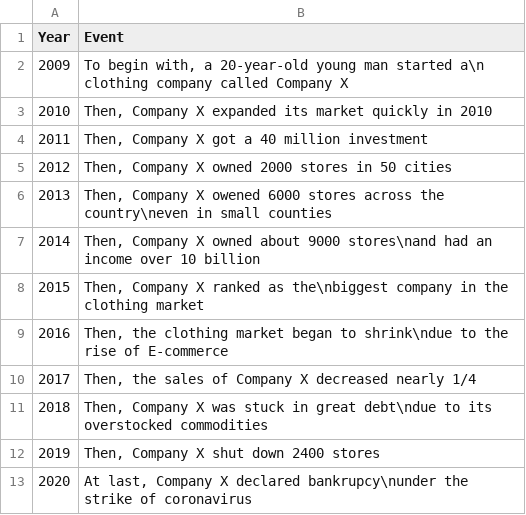
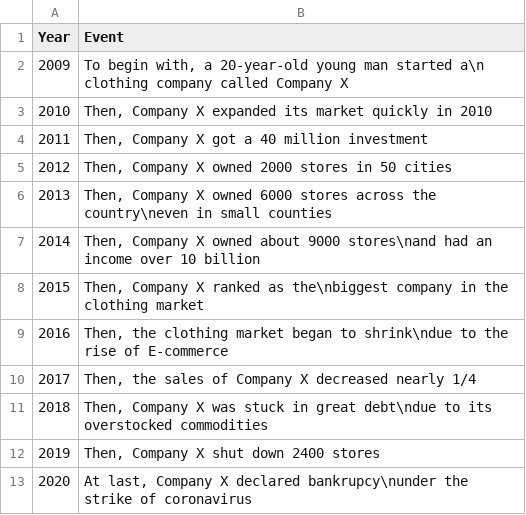
Before and after one commit to OliviaLan/olivialan.github.io, a CSV file: narrative_order/datasets/history_chronology.csv, drawn as a sheet.

Commit message:
typo

```diff
--- a/narrative_order/datasets/history_chronology.csv
+++ b/narrative_order/datasets/history_chronology.csv
@@ -5,3 +5,3 @@ Year,Event
 2012,"Then, Company X owned 2000 stores in 50 cities"
-2013,"Then, Company X  owened 6000 stores across the country\neven in small counties"
+2013,"Then, Company X  owned 6000 stores across the country\neven in small counties"
 2014,"Then, Company X owned about 9000 stores\nand had an income over 10 billion"
```
Also changed, not shown: narrative_order/datasets/history_trace.csv, narrative_order/datasets/history_trailer.csv, 2 other files.
